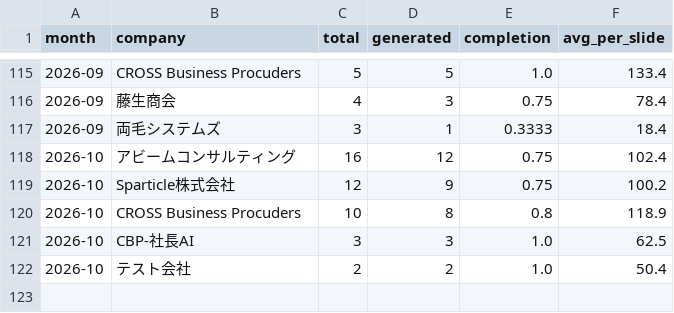
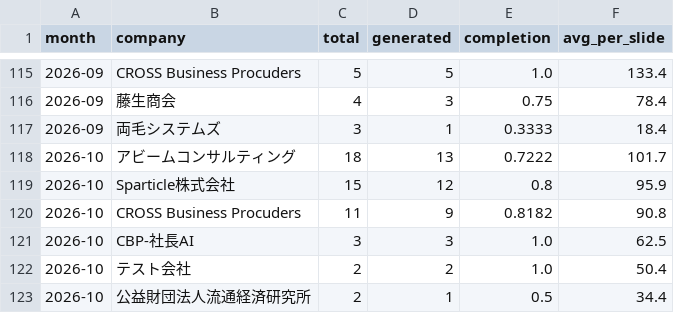
Before and after one commit to Tina0529/bops-ppt-dashboard, a CSV file: docs/data/trend_org_monthly.csv, drawn as a sheet; only a part is shown, gaps mark what is left out.

Commit message:
data: dashboard update 2026-10-17

```diff
--- a/docs/data/trend_org_monthly.csv
+++ b/docs/data/trend_org_monthly.csv
@@ -117,6 +117,7 @@ month,company,total,generated,completion,avg_per_slide
 2026-09,両毛システムズ,3,1,0.3333,18.4
-2026-10,アビームコンサルティング,16,12,0.75,102.4
-2026-10,Sparticle株式会社,12,9,0.75,100.2
-2026-10,CROSS Business Procuders,10,8,0.8,118.9
+2026-10,アビームコンサルティング,18,13,0.7222,101.7
+2026-10,Sparticle株式会社,15,12,0.8,95.9
+2026-10,CROSS Business Procuders,11,9,0.8182,90.8
 2026-10,CBP-社長AI,3,3,1.0,62.5
 2026-10,テスト会社,2,2,1.0,50.4
+2026-10,公益財団法人流通経済研究所,2,1,0.5,34.4
```
Also changed, not shown: docs/data/trend_daily.csv, docs/data/trend_monthly.csv, 4 other files.
